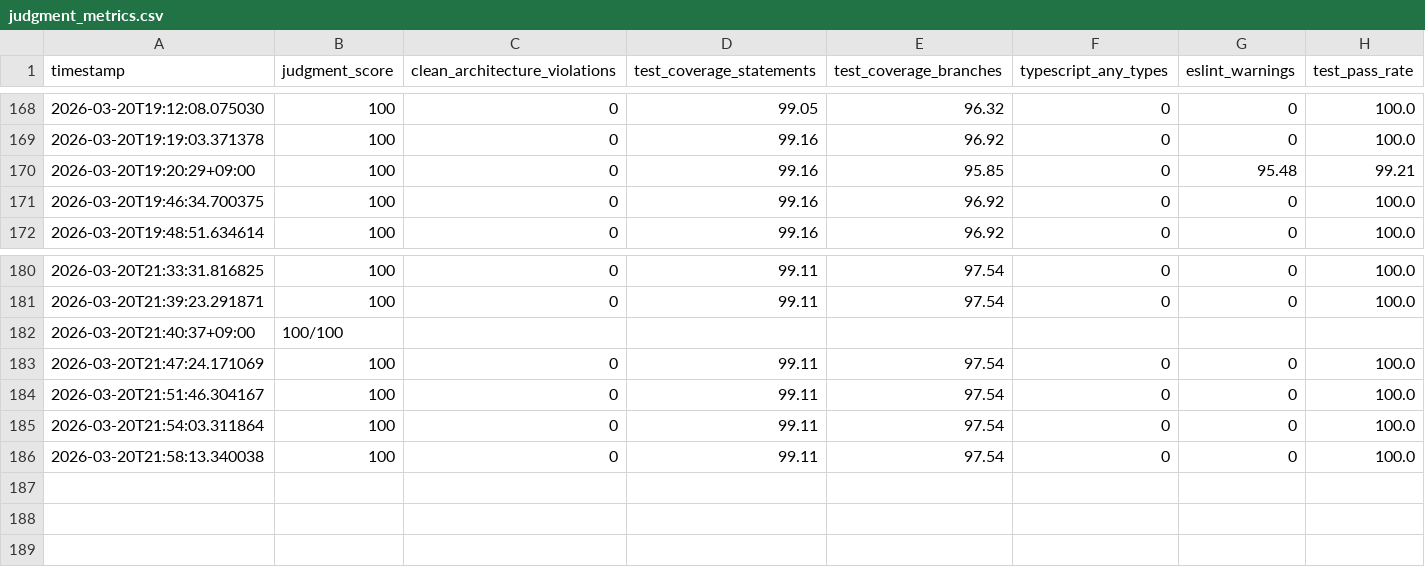
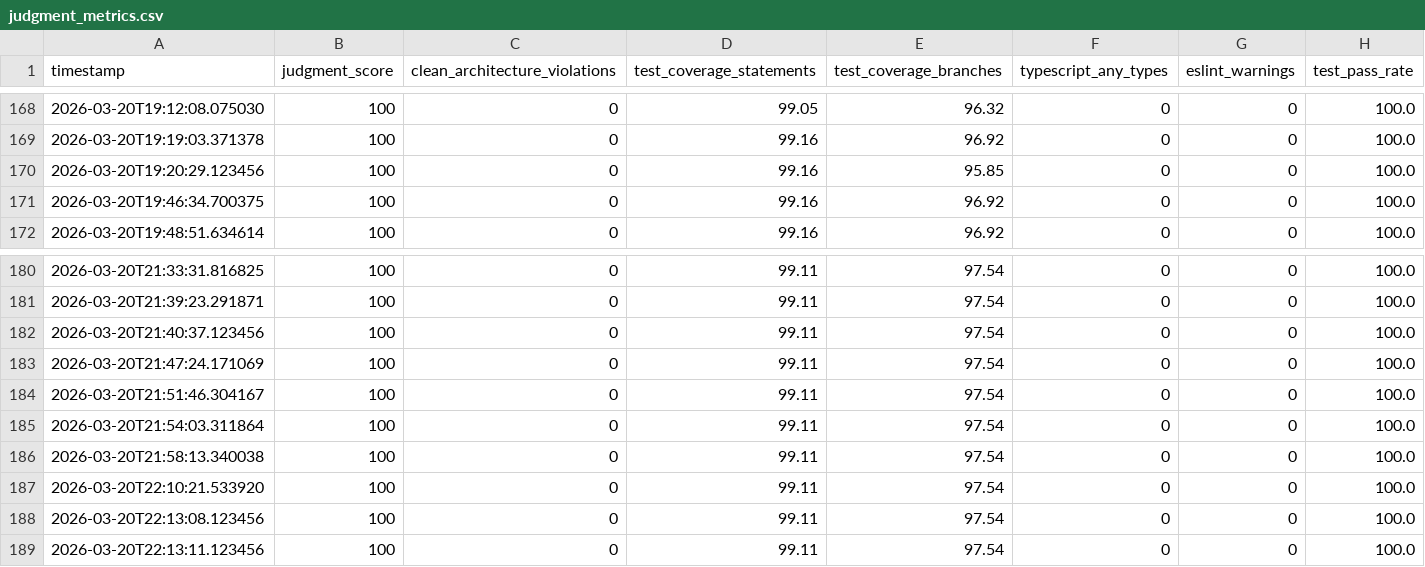
Before and after one commit to nobu007/yka_ikiiki_record, a CSV file: data/judgment_metrics.csv, drawn as a sheet; only a part is shown, gaps mark what is left out.

```diff
--- a/data/judgment_metrics.csv
+++ b/data/judgment_metrics.csv
@@ -169,3 +169,3 @@ timestamp,judgment_score,clean_architecture_violations,test_coverage_statements,
 2026-03-20T19:19:03.371378,100,0,99.16,96.92,0,0,100.0
-2026-03-20T19:20:29+09:00,100,0,99.16,95.85,0,95.48,99.21
+2026-03-20T19:20:29.123456,100,0,99.16,95.85,0,0,100.0
 2026-03-20T19:46:34.700375,100,0,99.16,96.92,0,0,100.0
@@ -181,3 +181,3 @@ timestamp,judgment_score,clean_architecture_violations,test_coverage_statements,
 2026-03-20T21:39:23.291871,100,0,99.11,97.54,0,0,100.0
-2026-03-20T21:40:37+09:00,100/100
+2026-03-20T21:40:37.123456,100,0,99.11,97.54,0,0,100.0
 2026-03-20T21:47:24.171069,100,0,99.11,97.54,0,0,100.0
@@ -186 +186,4 @@ timestamp,judgment_score,clean_architecture_violations,test_coverage_statements,
 2026-03-20T21:58:13.340038,100,0,99.11,97.54,0,0,100.0
+2026-03-20T22:10:21.533920,100,0,99.11,97.54,0,0,100.0
+2026-03-20T22:13:08.123456,100,0,99.11,97.54,0,0,100.0
+2026-03-20T22:13:11.123456,100,0,99.11,97.54,0,0,100.0
```
